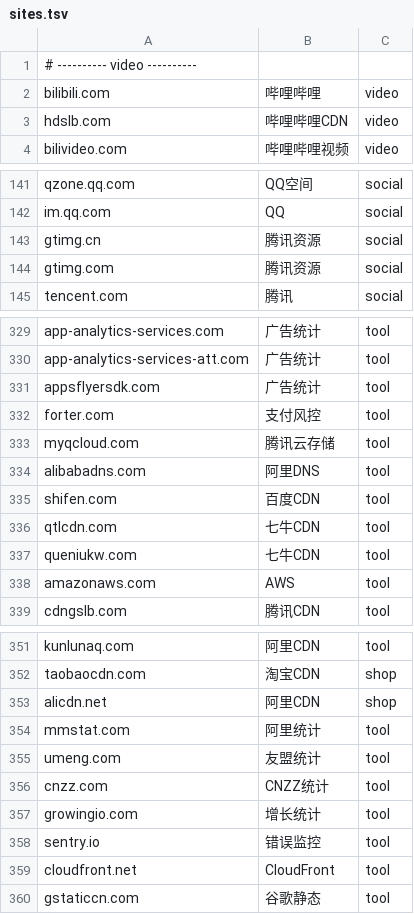
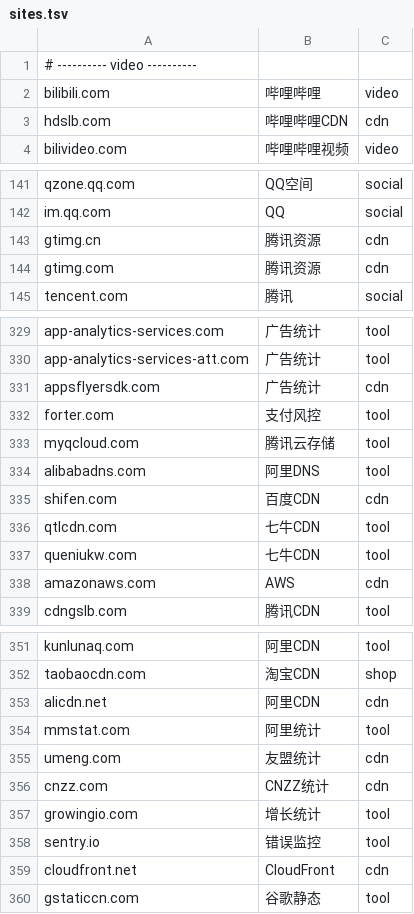
Before and after one commit to 52sanmao/nx30pro-fanchmwrt-kidwatch, a TSV file: packages/kidwatch/files/sites.tsv, drawn as a sheet; only a part is shown, gaps mark what is left out; the diff covers the shown part only.

```diff
--- a/packages/kidwatch/files/sites.tsv
+++ b/packages/kidwatch/files/sites.tsv
@@ -2,3 +2,3 @@
 bilibili.com	哔哩哔哩	video
-hdslb.com	哔哩哔哩CDN	video
+hdslb.com	哔哩哔哩CDN	cdn
 bilivideo.com	哔哩哔哩视频	video
@@ -142,4 +142,4 @@ qzone.qq.com	QQ空间	social
 im.qq.com	QQ	social
-gtimg.cn	腾讯资源	social
-gtimg.com	腾讯资源	social
+gtimg.cn	腾讯资源	cdn
+gtimg.com	腾讯资源	cdn
 tencent.com	腾讯	social
@@ -330,3 +330,3 @@ app-analytics-services.com	广告统计	tool
 app-analytics-services-att.com	广告统计	tool
-appsflyersdk.com	广告统计	tool
+appsflyersdk.com	广告统计	cdn
 forter.com	支付风控	tool
@@ -334,6 +334,6 @@ myqcloud.com	腾讯云存储	tool
 alibabadns.com	阿里DNS	tool
-shifen.com	百度CDN	tool
+shifen.com	百度CDN	cdn
 qtlcdn.com	七牛CDN	tool
 queniukw.com	七牛CDN	tool
-amazonaws.com	AWS	tool
+amazonaws.com	AWS	cdn
 cdngslb.com	腾讯CDN	tool
@@ -352,9 +352,9 @@ kunlunaq.com	阿里CDN	tool
 taobaocdn.com	淘宝CDN	shop
-alicdn.net	阿里CDN	shop
+alicdn.net	阿里CDN	cdn
 mmstat.com	阿里统计	tool
-umeng.com	友盟统计	tool
-cnzz.com	CNZZ统计	tool
+umeng.com	友盟统计	cdn
+cnzz.com	CNZZ统计	cdn
 growingio.com	增长统计	tool
 sentry.io	错误监控	tool
-cloudfront.net	CloudFront	tool
+cloudfront.net	CloudFront	cdn
 gstaticcn.com	谷歌静态	tool
```
Also changed, not shown: 12 added rows and 14 edited cells elsewhere in this file, 3 other files.
